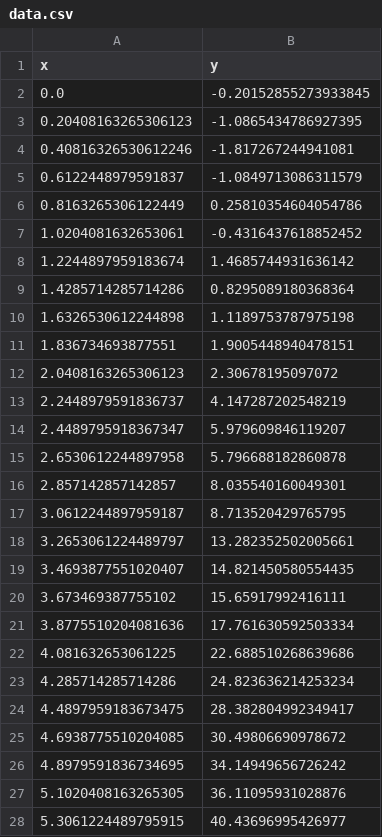
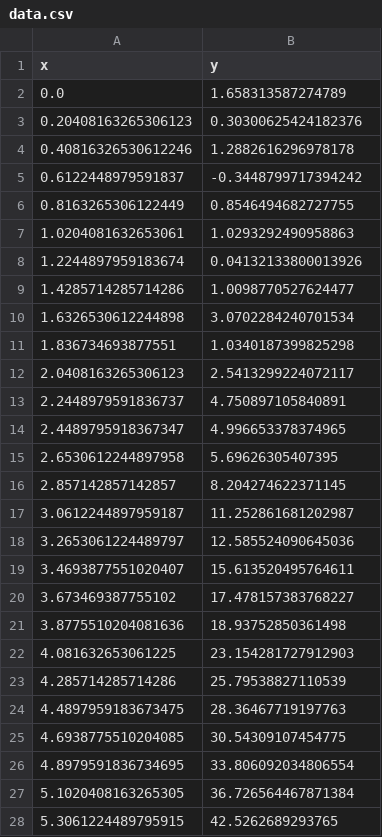
Before and after one commit to oskrgab/curve-fit-python, a CSV file: data.csv, drawn as a sheet; only a part is shown; the diff covers the shown part only.

```diff
--- a/data.csv
+++ b/data.csv
@@ -1,28 +1,28 @@
 x,y
-0.0,-0.20152855273933845
-0.20408163265306123,-1.0865434786927395
-0.40816326530612246,-1.817267244941081
-0.6122448979591837,-1.0849713086311579
-0.8163265306122449,0.25810354604054786
-1.0204081632653061,-0.4316437618852452
-1.2244897959183674,1.4685744931636142
-1.4285714285714286,0.8295089180368364
-1.6326530612244898,1.1189753787975198
-1.836734693877551,1.9005448940478151
-2.0408163265306123,2.30678195097072
-2.2448979591836737,4.147287202548219
-2.4489795918367347,5.979609846119207
-2.6530612244897958,5.796688182860878
-2.857142857142857,8.035540160049301
-3.0612244897959187,8.713520429765795
-3.2653061224489797,13.282352502005661
-3.4693877551020407,14.821450580554435
-3.673469387755102,15.65917992416111
-3.8775510204081636,17.761630592503334
-4.081632653061225,22.688510268639686
-4.285714285714286,24.823636214253234
-4.4897959183673475,28.382804992349417
-4.6938775510204085,30.49806690978672
-4.8979591836734695,34.14949656726242
-5.1020408163265305,36.11095931028876
-5.3061224489795915,40.43696995426977
+0.0,1.658313587274789
+0.20408163265306123,0.30300625424182376
+0.40816326530612246,1.2882616296978178
+0.6122448979591837,-0.3448799717394242
+0.8163265306122449,0.8546494682727755
+1.0204081632653061,1.0293292490958863
+1.2244897959183674,0.04132133800013926
+1.4285714285714286,1.0098770527624477
+1.6326530612244898,3.0702284240701534
+1.836734693877551,1.0340187399825298
+2.0408163265306123,2.5413299224072117
+2.2448979591836737,4.750897105840891
+2.4489795918367347,4.996653378374965
+2.6530612244897958,5.69626305407395
+2.857142857142857,8.204274622371145
+3.0612244897959187,11.252861681202987
+3.2653061224489797,12.585524090645036
+3.4693877551020407,15.613520495764611
+3.673469387755102,17.478157383768227
+3.8775510204081636,18.93752850361498
+4.081632653061225,23.154281727912903
+4.285714285714286,25.79538827110539
+4.4897959183673475,28.36467719197763
+4.6938775510204085,30.54309107454775
+4.8979591836734695,33.806092034806554
+5.1020408163265305,36.726564467871384
+5.3061224489795915,42.5262689293765
```
Also changed, not shown: 23 edited cells elsewhere in this file, 1 other file.
